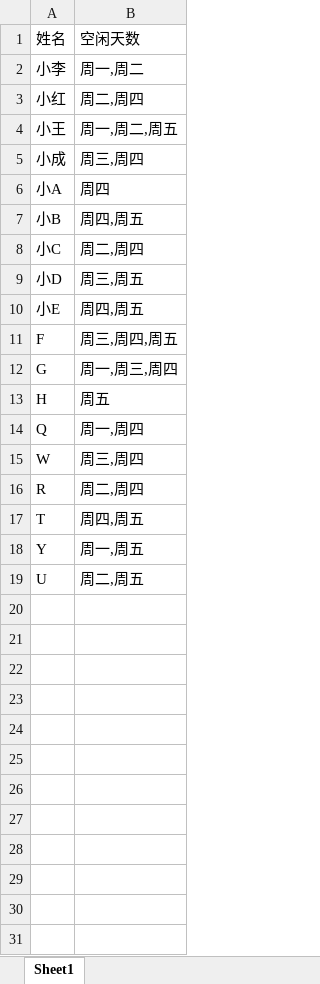
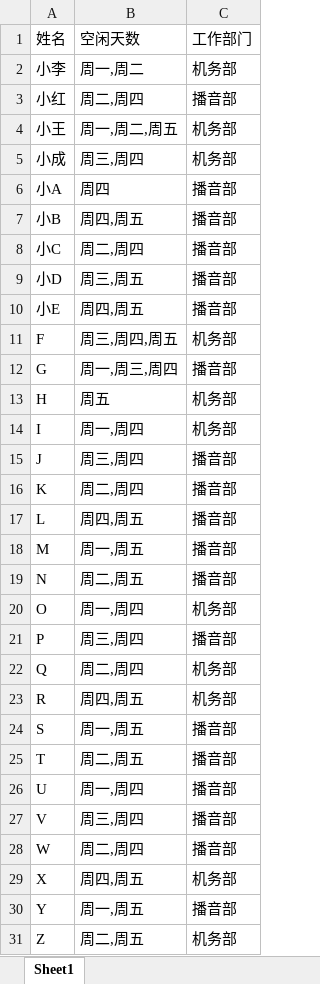
Before and after one commit to RayanceKing/arrangeShifts, an Excel workbook: index.xlsx, sheet Sheet1, drawn as a sheet; values as stored, in another font and other column widths than the file's, no borders; removed rows and columns are numbered as before the commit, all else as after; the diff names each change by its address in the sheet, - before the commit and + after, or states it on an @@ line.

```diff
--- a/index.xlsx (sheet Sheet1)
+++ b/index.xlsx (sheet Sheet1)
+column C, rows 1-13: 工作部门 | 机务部 | 播音部 | 机务部 | 机务部 | 播音部 | 播音部 | 播音部 | 播音部 | 播音部 | 机务部 | 播音部 | 机务部; rows 22-23: 机务部 | 机务部; row 25: 播音部; rows 30-31: 播音部 | 机务部
+row 14: I | 周一,周四 | 机务部
+row 15: J | 周三,周四 | 播音部
+row 16: K | 周二,周四 | 播音部
+row 17: L | 周四,周五 | 播音部
+row 18: M | 周一,周五 | 播音部
+row 19: N | 周二,周五 | 播音部
+row 20: O | 周一,周四 | 机务部
+row 21: P | 周三,周四 | 播音部
-B22: 周一,周四
+B22: 周二,周四
-row 15: W | 周三,周四
-B23: 周二,周四
+B23: 周四,周五
+row 24: S | 周一,周五 | 播音部
-B25: 周四,周五
+B25: 周二,周五
+row 26: U | 周一,周四 | 播音部
+row 27: V | 周三,周四 | 播音部
+row 28: W | 周二,周四 | 播音部
+row 29: X | 周四,周五 | 机务部
-A31: U
+A31: Z
```
Also changed, not shown: 19 other files.
